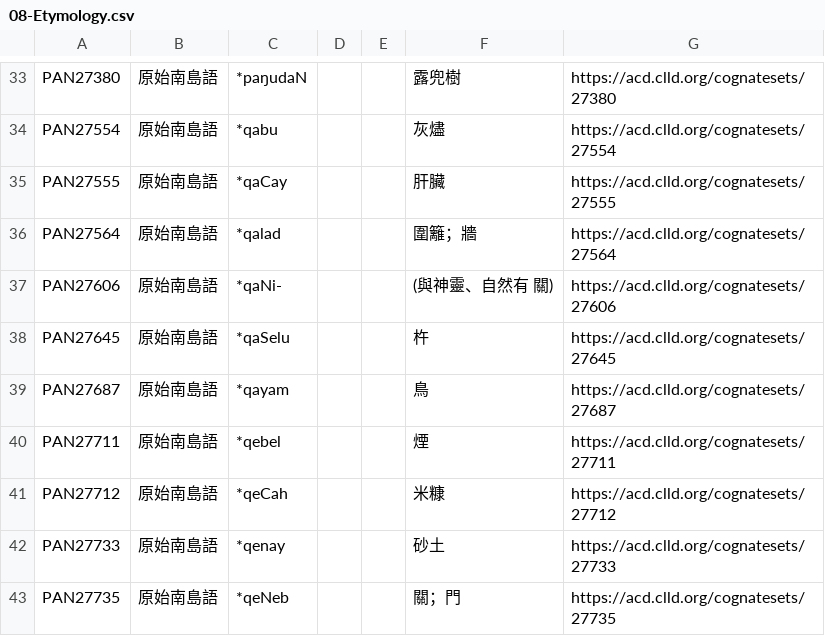
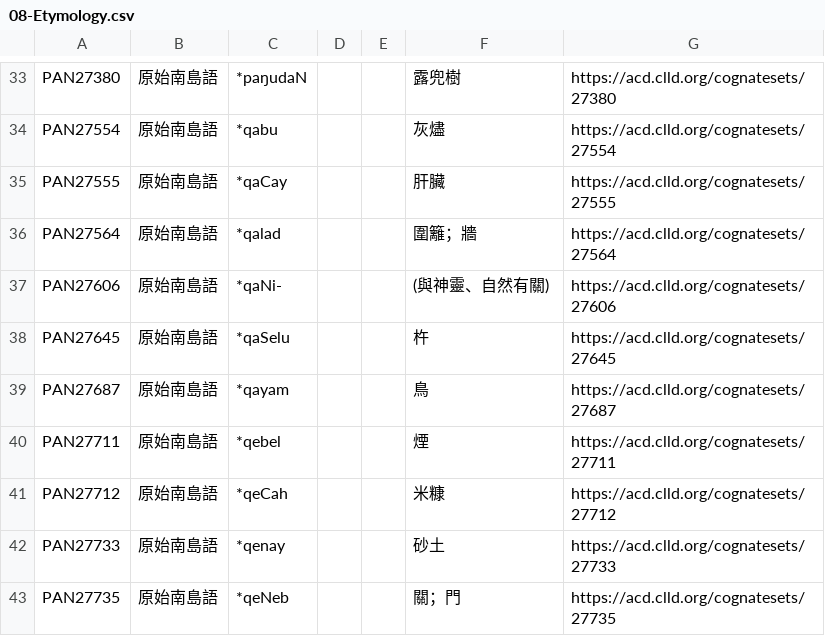
Before and after one commit to haiangdict/HLDDru, a CSV file: data/08-Etymology.csv, drawn as a sheet; only a part is shown, gaps mark what is left out.

```diff
--- a/data/08-Etymology.csv
+++ b/data/08-Etymology.csv
@@ -36,3 +36,3 @@ PAN27555,原始南島語,*qaCay,,,肝臟,https://acd.clld.org/cognatesets/27555
 PAN27564,原始南島語,*qalad,,,圍籬；牆,https://acd.clld.org/cognatesets/27564
-PAN27606,原始南島語,*qaNi-,,,(與神靈、自然有 關),https://acd.clld.org/cognatesets/27606
+PAN27606,原始南島語,*qaNi-,,,(與神靈、自然有關),https://acd.clld.org/cognatesets/27606
 PAN27645,原始南島語,*qaSelu,,,杵,https://acd.clld.org/cognatesets/27645
```
Also changed, not shown: data/08-Senses.csv, 1 other file.
